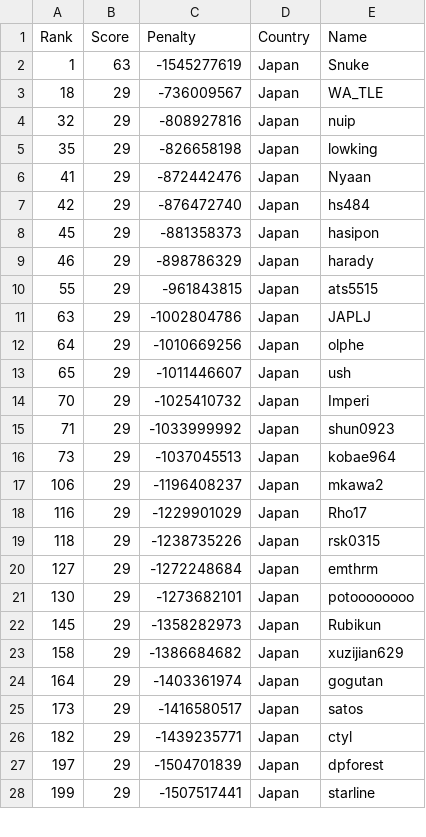
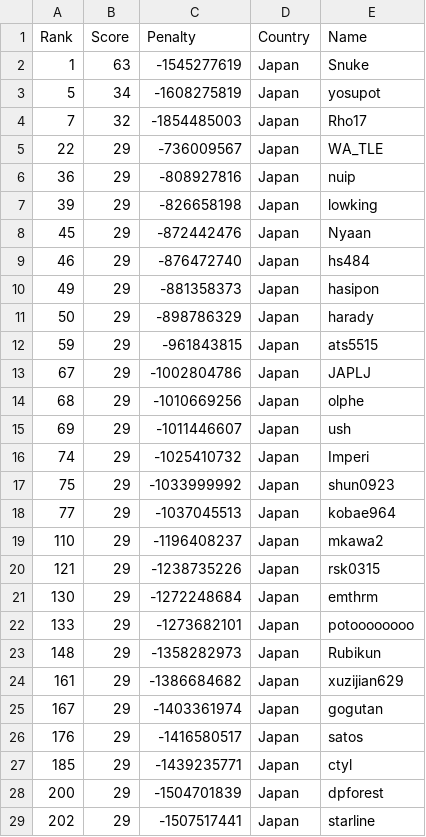
Before and after one commit to Sea-n/GCJ-score, a TSV file: 2020-Round1B/Japan.tsv, drawn as a sheet; only a part is shown; the diff covers the shown part only.

```diff
--- a/2020-Round1B/Japan.tsv
+++ b/2020-Round1B/Japan.tsv
@@ -2,27 +2,28 @@ Rank	Score	Penalty	Country	Name
 1	63	-1545277619	Japan	Snuke
-18	29	-736009567	Japan	WA_TLE
-32	29	-808927816	Japan	nuip
-35	29	-826658198	Japan	lowking
-41	29	-872442476	Japan	Nyaan
-42	29	-876472740	Japan	hs484
-45	29	-881358373	Japan	hasipon
-46	29	-898786329	Japan	harady
-55	29	-961843815	Japan	ats5515
-63	29	-1002804786	Japan	JAPLJ
-64	29	-1010669256	Japan	olphe
-65	29	-1011446607	Japan	ush
-70	29	-1025410732	Japan	Imperi
-71	29	-1033999992	Japan	shun0923
-73	29	-1037045513	Japan	kobae964
-106	29	-1196408237	Japan	mkawa2
-116	29	-1229901029	Japan	Rho17
-118	29	-1238735226	Japan	rsk0315
-127	29	-1272248684	Japan	emthrm
-130	29	-1273682101	Japan	potoooooooo
-145	29	-1358282973	Japan	Rubikun
-158	29	-1386684682	Japan	xuzijian629
-164	29	-1403361974	Japan	gogutan
-173	29	-1416580517	Japan	satos
-182	29	-1439235771	Japan	ctyl
-197	29	-1504701839	Japan	dpforest
-199	29	-1507517441	Japan	starline
+5	34	-1608275819	Japan	yosupot
+7	32	-1854485003	Japan	Rho17
+22	29	-736009567	Japan	WA_TLE
+36	29	-808927816	Japan	nuip
+39	29	-826658198	Japan	lowking
+45	29	-872442476	Japan	Nyaan
+46	29	-876472740	Japan	hs484
+49	29	-881358373	Japan	hasipon
+50	29	-898786329	Japan	harady
+59	29	-961843815	Japan	ats5515
+67	29	-1002804786	Japan	JAPLJ
+68	29	-1010669256	Japan	olphe
+69	29	-1011446607	Japan	ush
+74	29	-1025410732	Japan	Imperi
+75	29	-1033999992	Japan	shun0923
+77	29	-1037045513	Japan	kobae964
+110	29	-1196408237	Japan	mkawa2
+121	29	-1238735226	Japan	rsk0315
+130	29	-1272248684	Japan	emthrm
+133	29	-1273682101	Japan	potoooooooo
+148	29	-1358282973	Japan	Rubikun
+161	29	-1386684682	Japan	xuzijian629
+167	29	-1403361974	Japan	gogutan
+176	29	-1416580517	Japan	satos
+185	29	-1439235771	Japan	ctyl
+200	29	-1504701839	Japan	dpforest
+202	29	-1507517441	Japan	starline
```
Also changed, not shown: 11 added rows, 3 removed rows and 36 edited cells elsewhere in this file, 2020-Round1B/ALL.tsv, 2020-Round1B/India.tsv, 8 other files.
